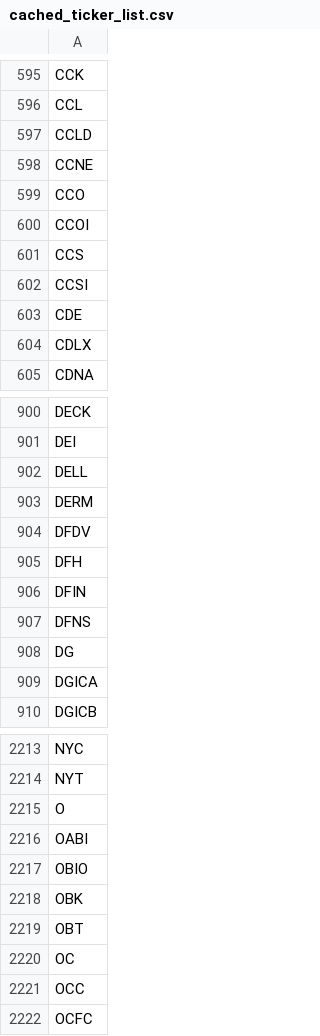
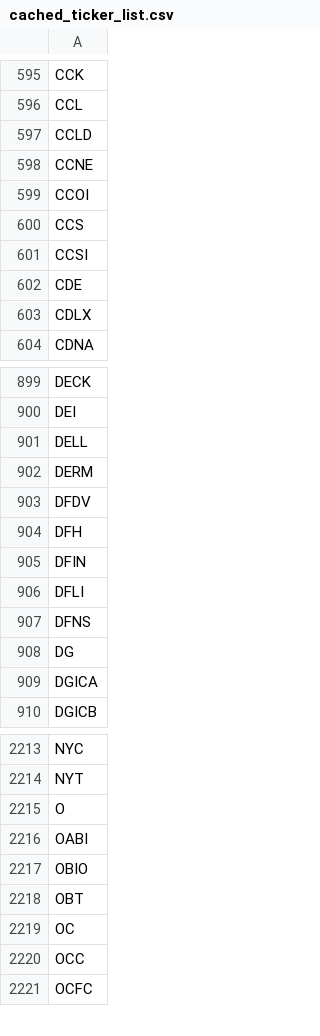
Before and after one commit to greenmtnboy/py-portfolio-index, a CSV file: py_portfolio_index/bin/cached_ticker_list.csv, drawn as a sheet; only a part is shown, gaps mark what is left out.

```diff
--- a/py_portfolio_index/bin/cached_ticker_list.csv
+++ b/py_portfolio_index/bin/cached_ticker_list.csv
@@ -598,3 +598,2 @@ CCLD
 CCNE
-CCO
 CCOI
@@ -906,2 +905,3 @@ DFH
 DFIN
+DFLI
 DFNS
@@ -2217,3 +2217,2 @@ OABI
 OBIO
-OBK
 OBT
```
Also changed, not shown: 9 other files.
